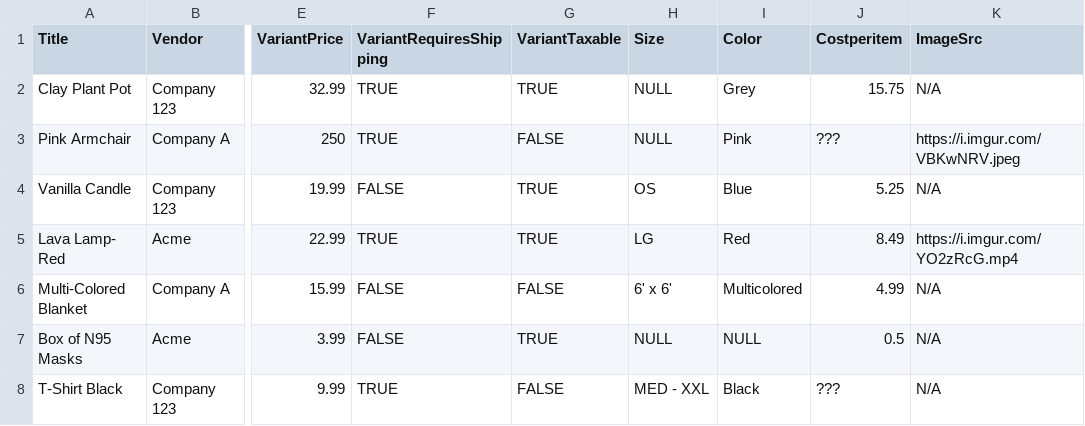
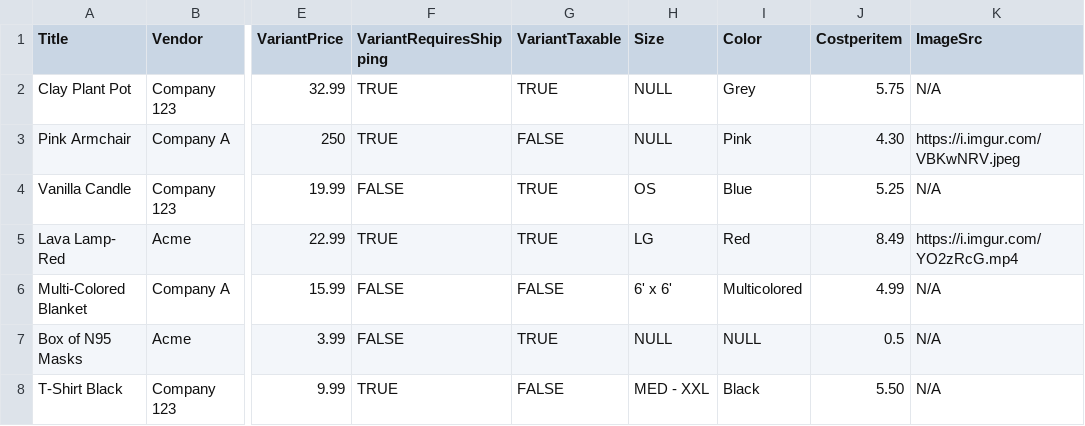
Before and after one commit to fherchuk/CSC305-Inventory-Management-Project, a CSV file: temp/template3.csv, drawn as a sheet; only a part is shown, gaps mark what is left out; the diff names each change by its address in the sheet, - before the commit and + after, or states it on an @@ line.

Commit message:
SQLite Update
- Changed from MYSQL to SQLite (Should run locally with the included libraries without needing MYSQL workbench)-- will test later.
- Changes to Table/Mapper classes to account for missing data to read as NULL.
- Added Header class for Table to use to better organize different data types.

```diff
--- a/temp/template3.csv
+++ b/temp/template3.csv
-J2 (Costperitem): 15.75
+J2 (Costperitem): 5.75
-J3 (Costperitem): ???
+J3 (Costperitem): 4.30
-J8 (Costperitem): ???
+J8 (Costperitem): 5.50
```
Also changed, not shown: 8 other files.
